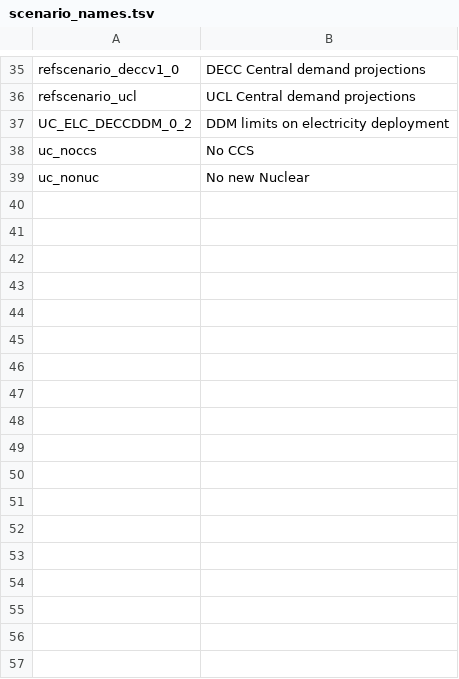
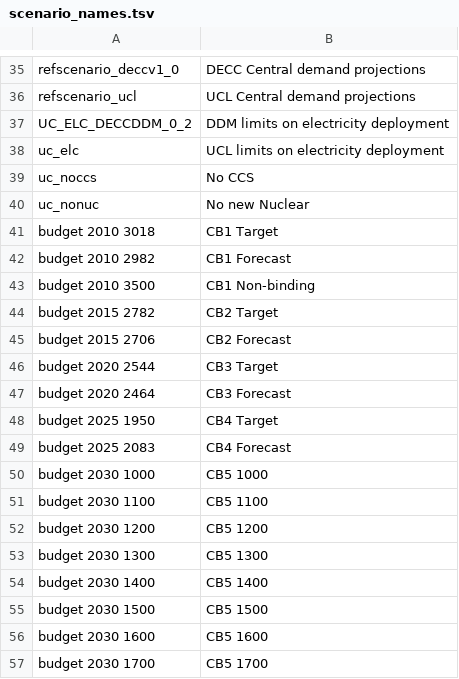
Before and after one commit to decc/times-batch-run, a TSV file: results-example/scenario_names.tsv, drawn as a sheet; only a part is shown, gaps mark what is left out; the diff covers the shown part only; the diff names each change by its address in the sheet, - before the commit and + after, or states it on an @@ line.

Commit message:
Updated scenario names

```diff
--- a/results-example/scenario_names.tsv
+++ b/results-example/scenario_names.tsv
+row 38: uc_elc | UCL limits on electricity deployment
+row 41: budget 2010 3018 | CB1 Target
+row 42: budget 2010 2982 | CB1 Forecast
+row 43: budget 2010 3500 | CB1 Non-binding
+row 44: budget 2015 2782 | CB2 Target
+row 45: budget 2015 2706 | CB2 Forecast
+row 46: budget 2020 2544 | CB3 Target
+row 47: budget 2020 2464 | CB3 Forecast
+row 48: budget 2025 1950 | CB4 Target
+row 49: budget 2025 2083 | CB4 Forecast
+row 50: budget 2030 1000 | CB5 1000
+row 51: budget 2030 1100 | CB5 1100
+row 52: budget 2030 1200 | CB5 1200
+row 53: budget 2030 1300 | CB5 1300
+row 54: budget 2030 1400 | CB5 1400
+row 55: budget 2030 1500 | CB5 1500
+row 56: budget 2030 1600 | CB5 1600
+row 57: budget 2030 1700 | CB5 1700
```
Also changed, not shown: 39 added rows elsewhere in this file, results-template/scenario_names.tsv.
